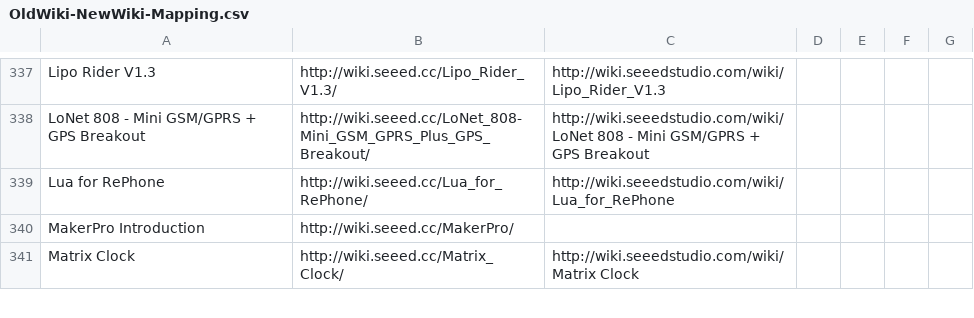
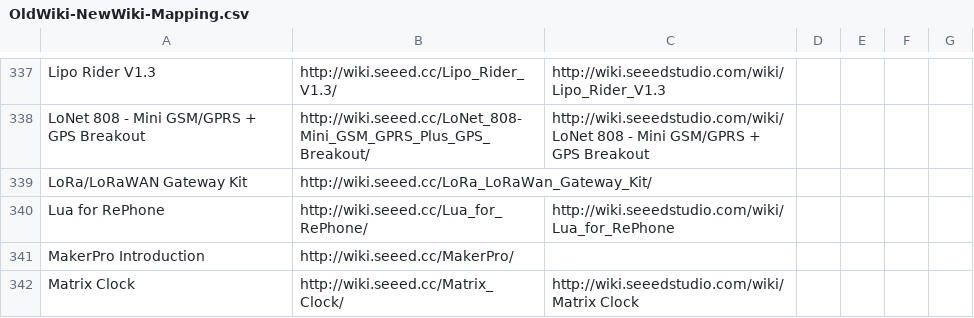
Before and after one commit to SeeedDocument/Seeed-WiKi, a CSV file: OldWiki-NewWiki-Mapping.csv, drawn as a sheet; only a part is shown, gaps mark what is left out.

Commit message:
create a new wiki for LoRa Gateway

```diff
--- a/OldWiki-NewWiki-Mapping.csv
+++ b/OldWiki-NewWiki-Mapping.csv
@@ -338,2 +338,3 @@ Lipo Rider V1.3,http://wiki.seeed.cc/Lipo_Rider_V1.3/,http://wiki.seeedstudio.co
 LoNet 808 - Mini GSM/GPRS + GPS Breakout,http://wiki.seeed.cc/LoNet_808-Mini_GSM_GPRS_Plus_GPS_Breakout/,http://wiki.seeedstudio.com/wiki/LoNet 808 - Mini GSM/GPRS + GPS Breakout
+LoRa/LoRaWAN Gateway Kit,http://wiki.seeed.cc/LoRa_LoRaWan_Gateway_Kit/,
 Lua for RePhone,http://wiki.seeed.cc/Lua_for_RePhone/,http://wiki.seeedstudio.com/wiki/Lua_for_RePhone
```
Also changed, not shown: 3 other files.
